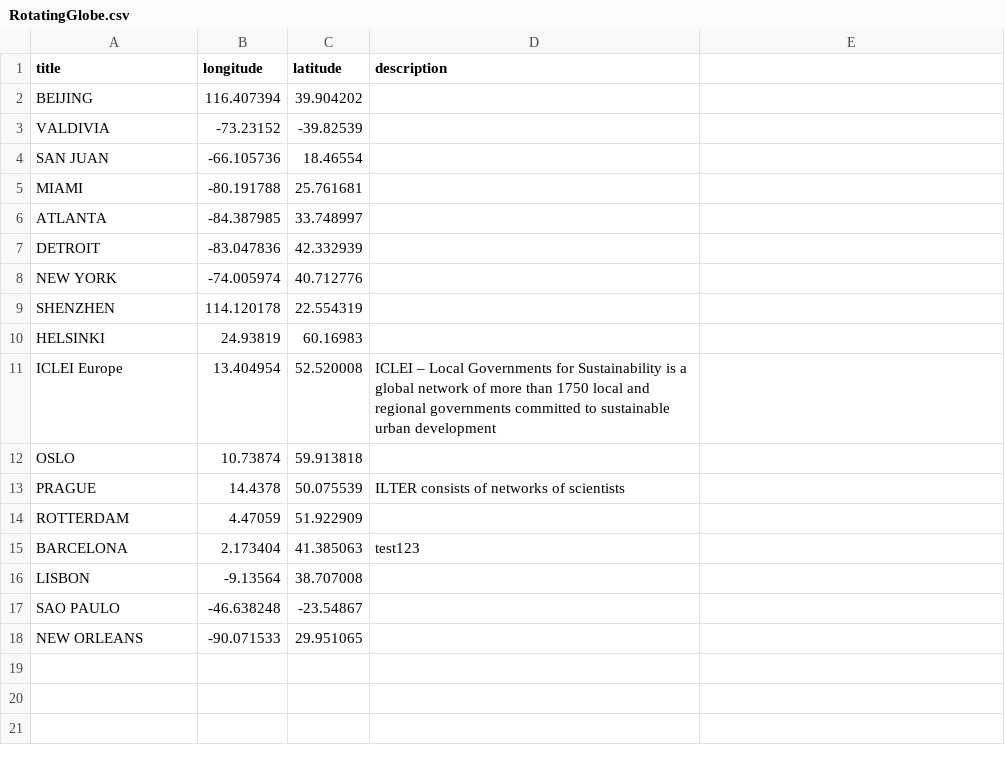
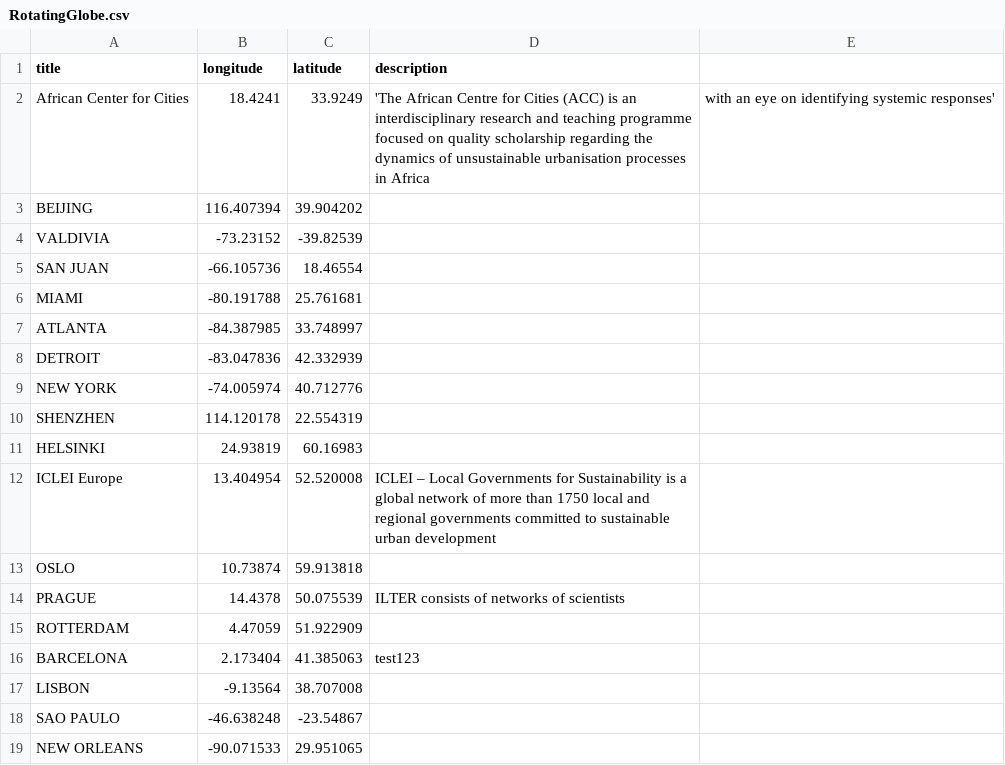
Before and after one commit to UrbanSystemsLab/natura-network, a CSV file: RotatingGlobe.csv, drawn as a sheet.

Commit message:
Update RotatingGlobe.csv

```diff
--- a/RotatingGlobe.csv
+++ b/RotatingGlobe.csv
@@ -1,2 +1,3 @@
 title,longitude,latitude,description
+African Center for Cities,18.4241,33.9249,'The African Centre for Cities (ACC) is an interdisciplinary research and teaching programme focused on quality scholarship regarding the dynamics of unsustainable urbanisation processes in Africa, with an eye on identifying systemic responses'
 BEIJING,116.407394,39.904202
```
